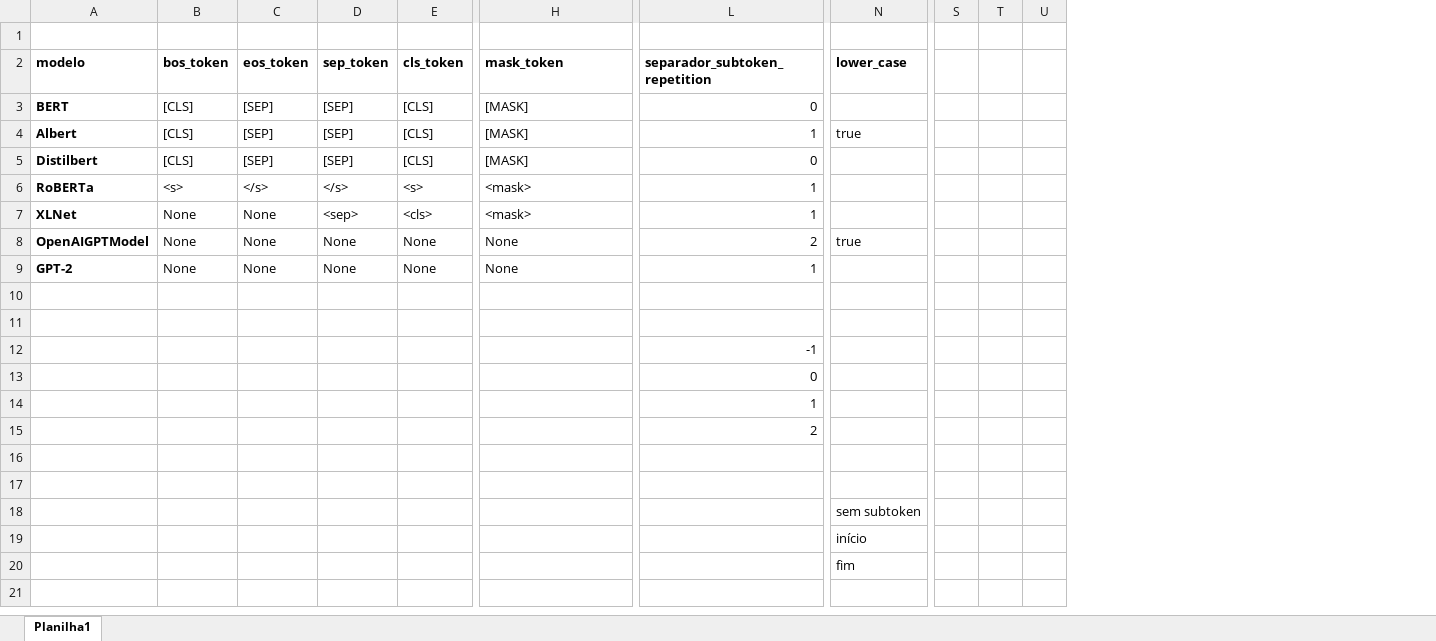
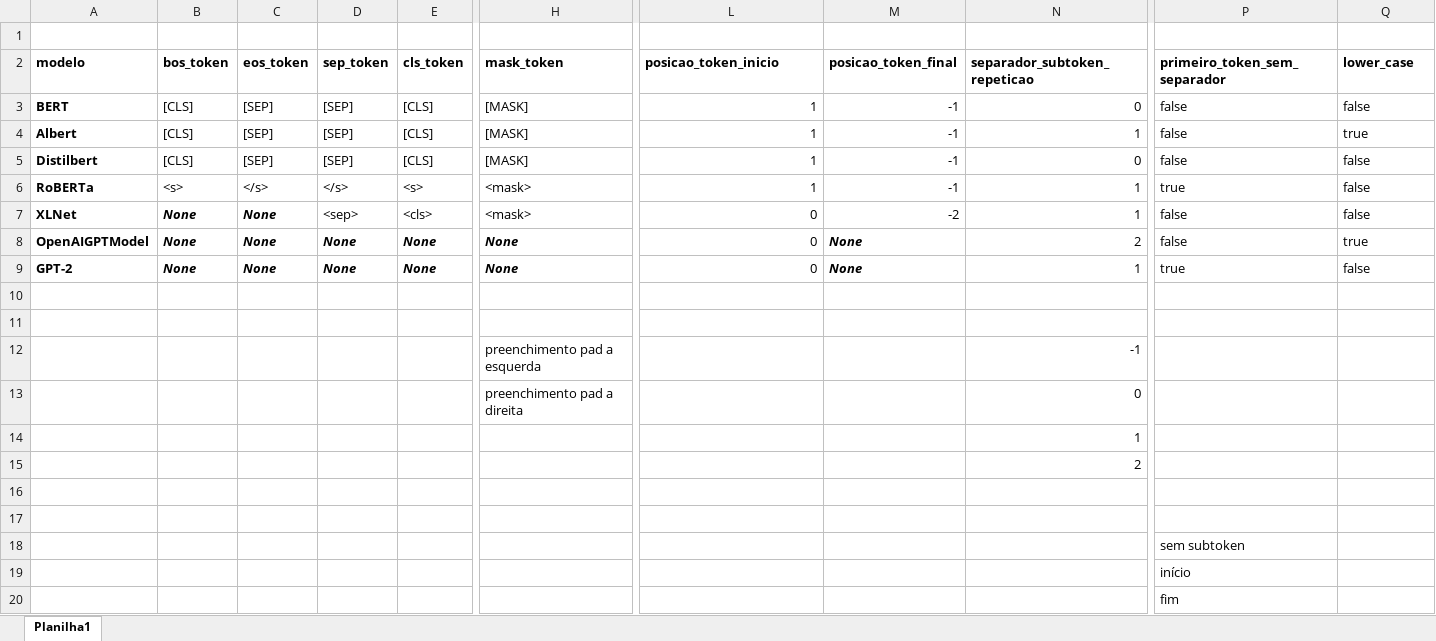
Before and after one commit to osmarbraz/texto-transformer, an Excel workbook: modelos.xlsx, sheet Planilha1, drawn as a sheet; only a part is shown, gaps mark what is left out; values as stored, in another font and other column widths than the file's, no borders; removed rows and columns are numbered as before the commit, all else as after; rows hold the shown columns only; the diff covers the shown part only; the diff names each change by its address in the sheet, - before the commit and + after, or states it on an @@ line.

```diff
--- a/modelos.xlsx (sheet Planilha1)
+++ b/modelos.xlsx (sheet Planilha1)
+column M (posicao_token_final), rows 3-9: -1 | -1 | -1 | -1 | -2 | None | None
+column N (separador_subtoken_repeticao), rows 3-9: 0 | 1 | 0 | 1 | 1 | 2 | 1
+column P (primeiro_token_sem_separador), rows 3-9: false | false | false | true | false | false | true; rows 18-20: sem subtoken | início | fim
-column S, empty
-column T, empty
-column U, empty
-L2: separador_subtoken_repetition
+L2: posicao_token_inicio
-L3 (posicao_token_inicio): 0
+L3 (posicao_token_inicio): 1
-Q3 (lower_case): (empty)
+Q3 (lower_case): false
-L5 (posicao_token_inicio): 0
+L5 (posicao_token_inicio): 1
-Q5:Q7 (lower_case): (empty)
+Q5:Q7 (lower_case): false
@@ B7:C7 bold: off → on, italic: off → on @@
-L7 (posicao_token_inicio): 1
+L7 (posicao_token_inicio): 0
@@ B8:E9 bold: off → on, italic: off → on @@
@@ H8:H9 bold: off → on, italic: off → on @@
-L8 (posicao_token_inicio): 2
+L8 (posicao_token_inicio): 0
-L9 (posicao_token_inicio): 1
+L9 (posicao_token_inicio): 0
-Q9 (lower_case): (empty)
+Q9 (lower_case): false
-row 12:  |  |  |  |  |  | -1
-row 13:  |  |  |  |  |  | 0
-row 14:  |  |  |  |  |  | 1
-row 15:  |  |  |  |  |  | 2
+row 12:  |  |  |  |  | preenchimento pad a esquerda |  |  | -1
+row 13:  |  |  |  |  | preenchimento pad a direita |  |  | 0
+row 14:  |  |  |  |  |  |  |  | 1
+row 15:  |  |  |  |  |  |  |  | 2
-Q18 (lower_case): sem subtoken
+Q18 (lower_case): (empty)
-Q19 (lower_case): início
+Q19 (lower_case): (empty)
-Q20 (lower_case): fim
+Q20 (lower_case): (empty)
```
Also changed, not shown: 3 added columns elsewhere in this sheet, 19 other files.
